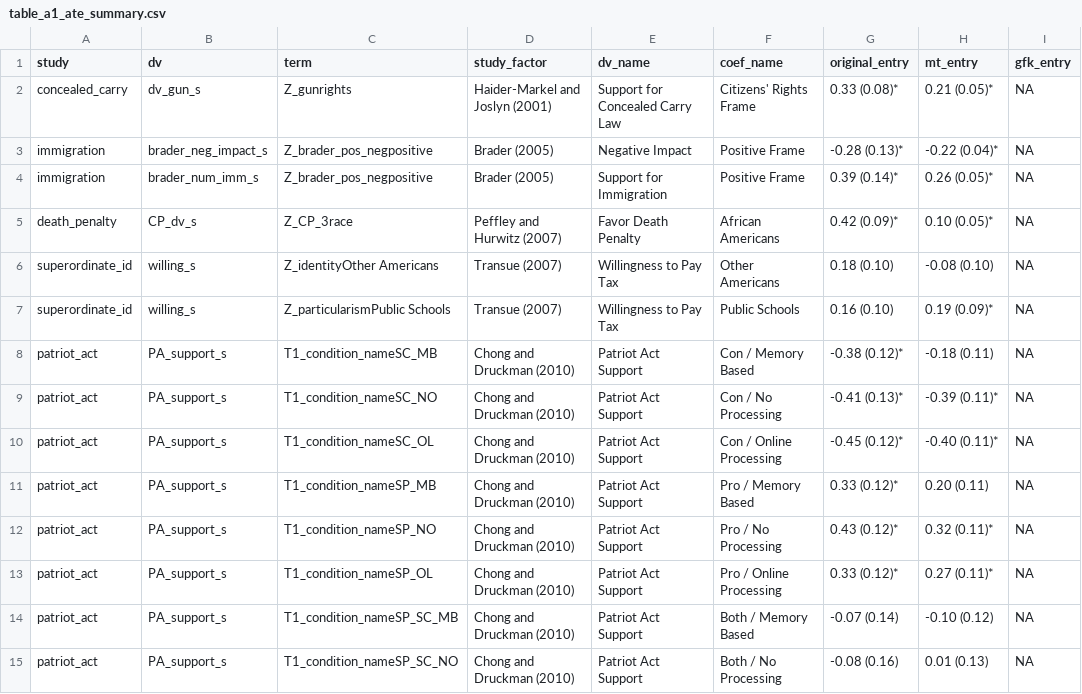
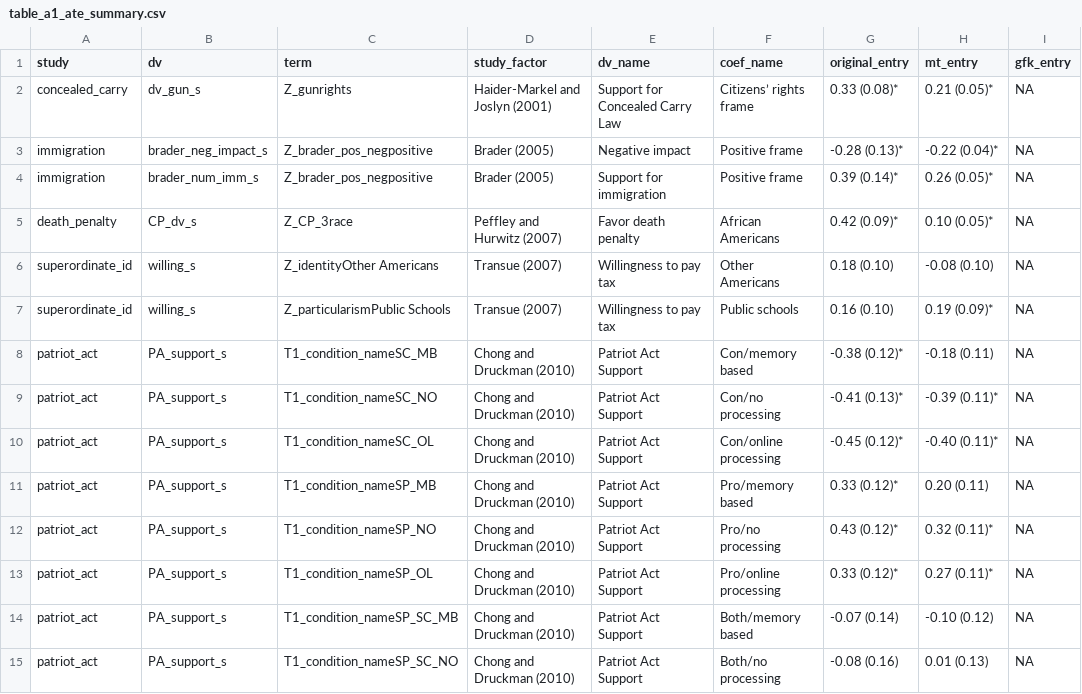
Before and after one commit to active-maintenance-aec/coppock_2019a, a CSV file: maintained/output/table_a1_ate_summary.csv, drawn as a sheet; only a part is shown; the diff covers the shown part only; the diff names each change by its address in the sheet, - before the commit and + after, or states it on an @@ line.

```diff
--- a/maintained/output/table_a1_ate_summary.csv
+++ b/maintained/output/table_a1_ate_summary.csv
-F2 (coef_name): Citizens' Rights Frame
+F2 (coef_name): Citizens’ rights frame
-E3 (dv_name): Negative Impact
+E3 (dv_name): Negative impact
-F3:F4 (coef_name): Positive Frame
+F3:F4 (coef_name): Positive frame
-E4 (dv_name): Support for Immigration
+E4 (dv_name): Support for immigration
-E5 (dv_name): Favor Death Penalty
+E5 (dv_name): Favor death penalty
-E6:E7 (dv_name): Willingness to Pay Tax
+E6:E7 (dv_name): Willingness to pay tax
-F7 (coef_name): Public Schools
+F7 (coef_name): Public schools
-F8 (coef_name): Con / Memory Based
+F8 (coef_name): Con/memory based
-F9 (coef_name): Con / No Processing
+F9 (coef_name): Con/no processing
-F10 (coef_name): Con / Online Processing
+F10 (coef_name): Con/online processing
-F11 (coef_name): Pro / Memory Based
+F11 (coef_name): Pro/memory based
-F12 (coef_name): Pro / No Processing
+F12 (coef_name): Pro/no processing
-F13 (coef_name): Pro / Online Processing
+F13 (coef_name): Pro/online processing
-F14 (coef_name): Both / Memory Based
+F14 (coef_name): Both/memory based
-F15 (coef_name): Both / No Processing
+F15 (coef_name): Both/no processing
```
Also changed, not shown: 1 added row, 1 removed row and 47 edited cells elsewhere in this file, 3 other files.
